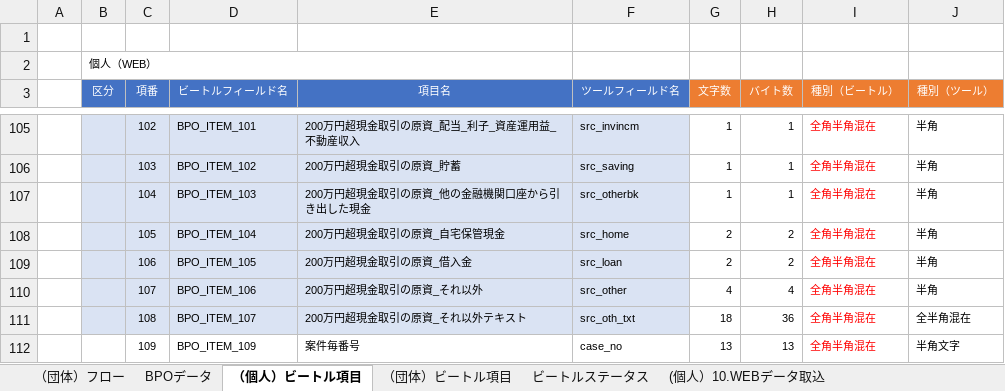
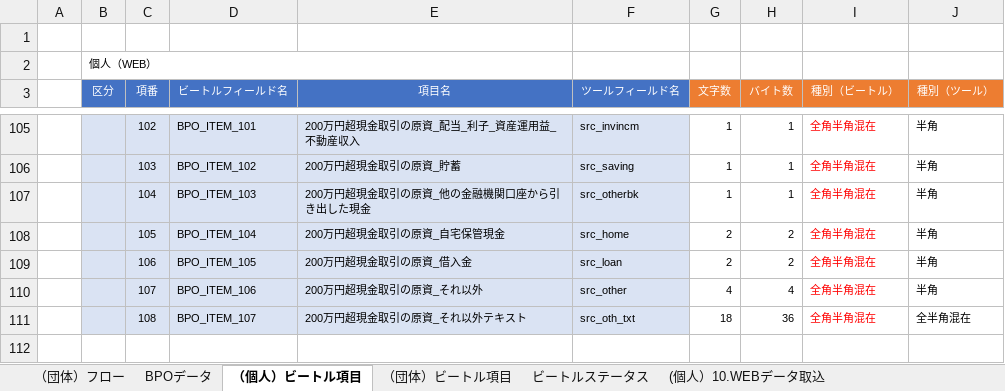
Before and after one commit to kp-14942-kouno/Roukin_AML, an Excel workbook: Documents/ろうきんAML_ビートル設定資料20250710.xlsx, sheet （個人）ビートル項目, drawn as a sheet; only a part is shown, gaps mark what is left out; values as stored, in another font and other column widths than the file's, no borders; the diff names each change by its address in the sheet, - before the commit and + after, or states it on an @@ line.

```diff
--- a/Documents/ろうきんAML_ビートル設定資料20250710.xlsx (sheet （個人）ビートル項目)
+++ b/Documents/ろうきんAML_ビートル設定資料20250710.xlsx (sheet （個人）ビートル項目)
-row 112:  |  | 109 | BPO_ITEM_109 | 案件毎番号 | case_no | 13 | 13 | 全角半角混在 | 半角文字
```
Also changed, not shown: sheet （団体）フロー, sheet （団体）ビートル項目, sheet ビートルステータス, charts or pictures, Documents/ろうきんAML_管理ツール設定20250707.xlsx, Documents/新規 Microsoft Excel ワークシート.xlsx, 34 other files.
